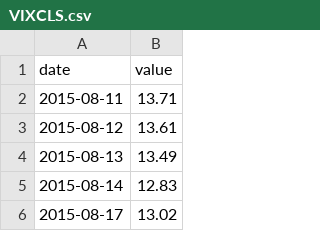
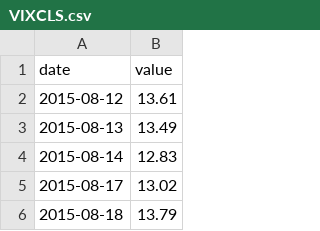
Before and after one commit to pkgit123/fred-economic-dashboard, a CSV file: data/VIXCLS.csv, drawn as a sheet; only a part is shown; the shorter side is filled out with more unchanged rows.

```diff
--- a/data/VIXCLS.csv
+++ b/data/VIXCLS.csv
@@ -1,3 +1,2 @@
 date,value
-2015-08-11,13.71
 2015-08-12,13.61
```
Also changed, not shown: data/AAA10Y.csv, data/BAA10Y.csv, 2 other files.
